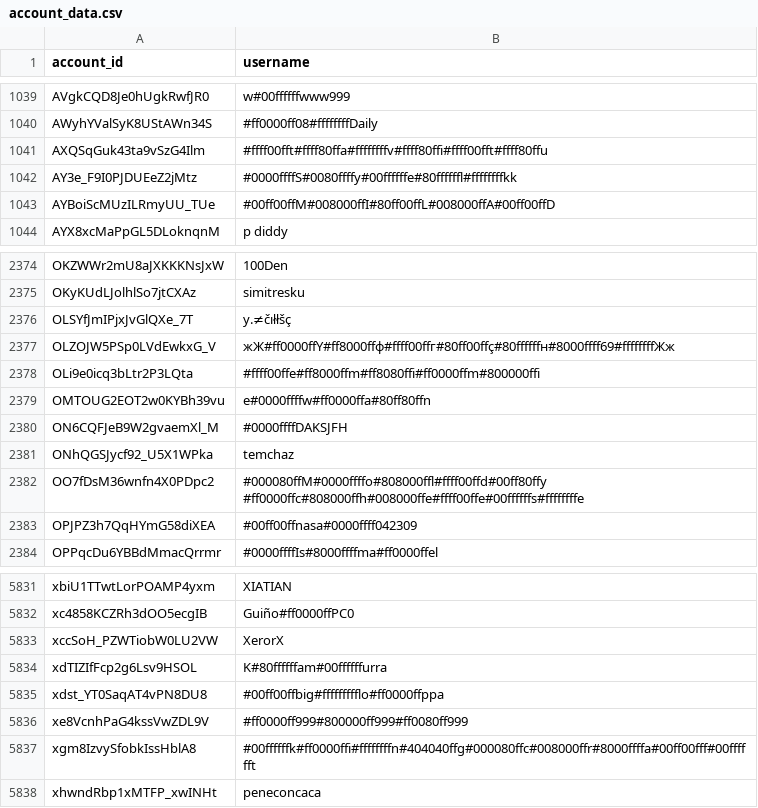
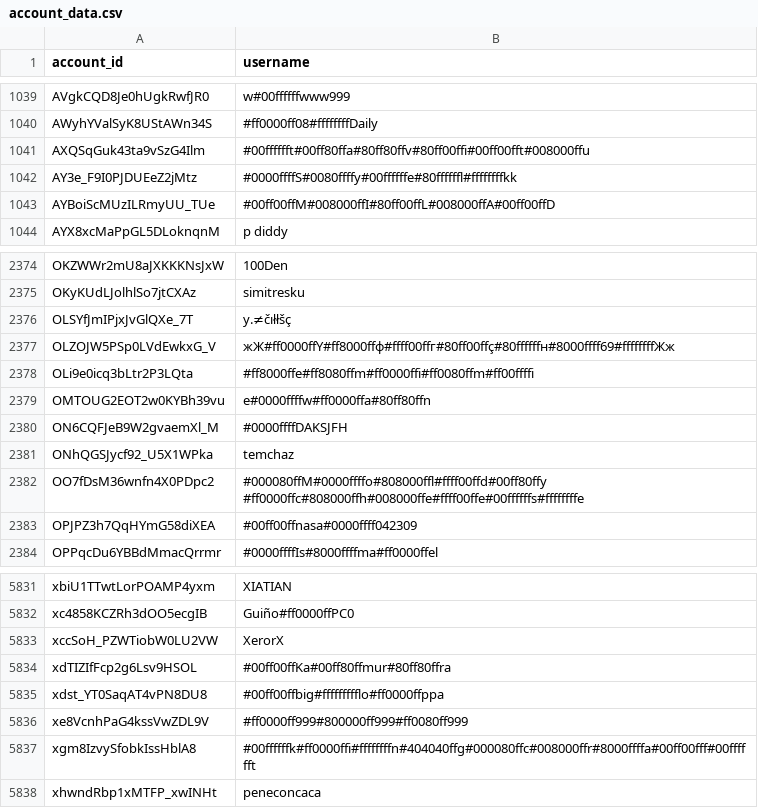
Before and after one commit to pewpewlive/ppl-data, a CSV file: account_data.csv, drawn as a sheet; only a part is shown, gaps mark what is left out; the diff covers the shown part only.

```diff
--- a/account_data.csv
+++ b/account_data.csv
@@ -1040,3 +1040,3 @@ AVgkCQD8Je0hUgkRwfJR0,w#00ffffffwww999
 AWyhYValSyK8UStAWn34S,#ff0000ff08#ffffffffDaily
-AXQSqGuk43ta9vSzG4Ilm,#ffff00fft#ffff80ffa#ffffffffv#ffff80ffi#ffff00fft#ffff80ffu
+AXQSqGuk43ta9vSzG4Ilm,#00fffffft#00ff80ffa#80ff80ffv#80ff00ffi#00ff00fft#008000ffu
 AY3e_F9I0PJDUEeZ2jMtz,#0000ffffS#0080ffffy#00ffffffe#80ffffffl#ffffffffkk
@@ -2377,3 +2377,3 @@ OLSYfJmIPjxJvGlQXe_7T,y.≠čıłłšç
 OLZOJW5PSp0LVdEwkxG_V,жЖ#ff0000ffY#ff8000ffф#ffff00ffг#80ff00ffç#80ffffffн#8000ffff69#ffffffffЖж
-OLi9e0icq3bLtr2P3LQta,#ffff00ffe#ff8000ffm#ff8080ffi#ff0000ffm#800000ffi
+OLi9e0icq3bLtr2P3LQta,#ff8000ffe#ff8080ffm#ff0000ffi#ff0080ffm#ff00ffffi
 OMTOUG2EOT2w0KYBh39vu,e#0000ffffw#ff0000ffa#80ff80ffn
@@ -5833,3 +5833,3 @@ xc4858KCZRh3dOO5ecgIB,Guiño#ff0000ffPC0
 xccSoH_PZWTiobW0LU2VW,XerorX
-xdTIZIfFcp2g6Lsv9HSOL,K#80ffffffam#00ffffffurra
+xdTIZIfFcp2g6Lsv9HSOL,#00ff00ffKa#00ff80ffmur#80ff80ffra
 xdst_YT0SaqAT4vPN8DU8,#00ff00ffbig#ffffffffflo#ff0000ffppa
```
Also changed, not shown: 3 added rows and 2 removed rows elsewhere in this file.
